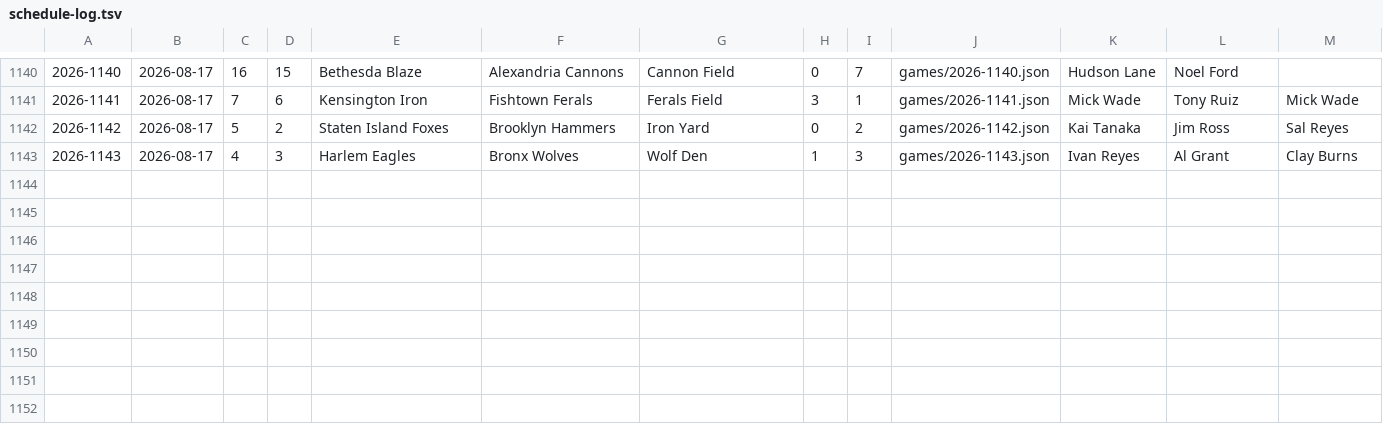
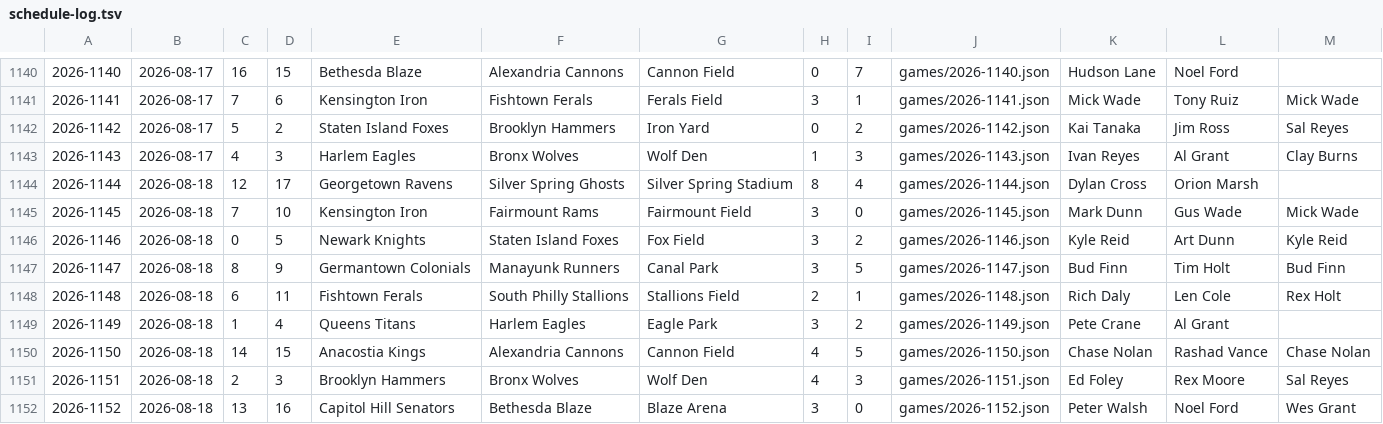
Before and after one commit to Jojicoder/Jojistats-app, a TSV file: public/jbl/seasons/2026/schedule-log.tsv, drawn as a sheet; only a part is shown, gaps mark what is left out.

```diff
--- a/public/jbl/seasons/2026/schedule-log.tsv
+++ b/public/jbl/seasons/2026/schedule-log.tsv
@@ -1143 +1143,10 @@
 2026-1143	2026-08-17	4	3	Harlem Eagles	Bronx Wolves	Wolf Den	1	3	games/2026-1143.json	Ivan Reyes	Al Grant	Clay Burns
+2026-1144	2026-08-18	12	17	Georgetown Ravens	Silver Spring Ghosts	Silver Spring Stadium	8	4	games/2026-1144.json	Dylan Cross	Orion Marsh	
+2026-1145	2026-08-18	7	10	Kensington Iron	Fairmount Rams	Fairmount Field	3	0	games/2026-1145.json	Mark Dunn	Gus Wade	Mick Wade
+2026-1146	2026-08-18	0	5	Newark Knights	Staten Island Foxes	Fox Field	3	2	games/2026-1146.json	Kyle Reid	Art Dunn	Kyle Reid
+2026-1147	2026-08-18	8	9	Germantown Colonials	Manayunk Runners	Canal Park	3	5	games/2026-1147.json	Bud Finn	Tim Holt	Bud Finn
+2026-1148	2026-08-18	6	11	Fishtown Ferals	South Philly Stallions	Stallions Field	2	1	games/2026-1148.json	Rich Daly	Len Cole	Rex Holt
+2026-1149	2026-08-18	1	4	Queens Titans	Harlem Eagles	Eagle Park	3	2	games/2026-1149.json	Pete Crane	Al Grant	
+2026-1150	2026-08-18	14	15	Anacostia Kings	Alexandria Cannons	Cannon Field	4	5	games/2026-1150.json	Chase Nolan	Rashad Vance	Chase Nolan
+2026-1151	2026-08-18	2	3	Brooklyn Hammers	Bronx Wolves	Wolf Den	4	3	games/2026-1151.json	Ed Foley	Rex Moore	Sal Reyes
+2026-1152	2026-08-18	13	16	Capitol Hill Senators	Bethesda Blaze	Blaze Arena	3	0	games/2026-1152.json	Peter Walsh	Noel Ford	Wes Grant
```
Also changed, not shown: 11 other files.
